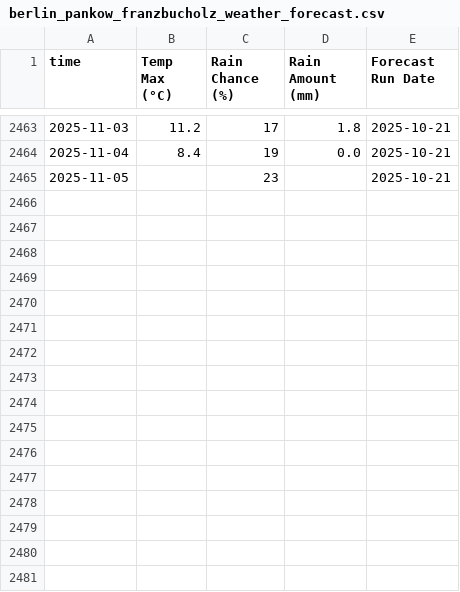
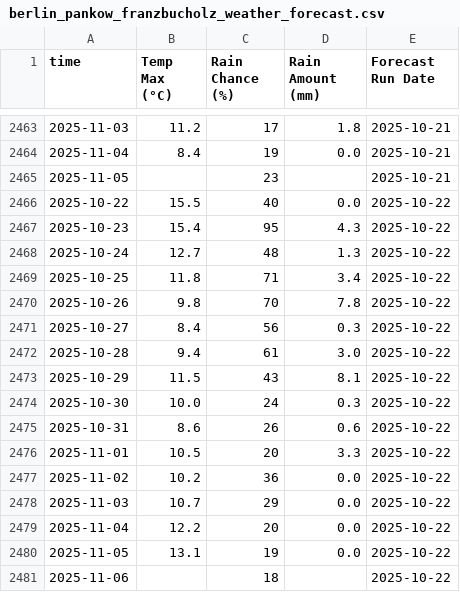
Before and after one commit to THDOOO/weather-forecast-automation, a CSV file: berlin_pankow_franzbucholz_weather_forecast.csv, drawn as a sheet; only a part is shown, gaps mark what is left out; the diff names each change by its address in the sheet, - before the commit and + after, or states it on an @@ line.

```diff
--- a/berlin_pankow_franzbucholz_weather_forecast.csv
+++ b/berlin_pankow_franzbucholz_weather_forecast.csv
+row 2466: 2025-10-22 | 15.5 | 40 | 0.0 | 2025-10-22
+row 2467: 2025-10-23 | 15.4 | 95 | 4.3 | 2025-10-22
+row 2468: 2025-10-24 | 12.7 | 48 | 1.3 | 2025-10-22
+row 2469: 2025-10-25 | 11.8 | 71 | 3.4 | 2025-10-22
+row 2470: 2025-10-26 | 9.8 | 70 | 7.8 | 2025-10-22
+row 2471: 2025-10-27 | 8.4 | 56 | 0.3 | 2025-10-22
+row 2472: 2025-10-28 | 9.4 | 61 | 3.0 | 2025-10-22
+row 2473: 2025-10-29 | 11.5 | 43 | 8.1 | 2025-10-22
+row 2474: 2025-10-30 | 10.0 | 24 | 0.3 | 2025-10-22
+row 2475: 2025-10-31 | 8.6 | 26 | 0.6 | 2025-10-22
+row 2476: 2025-11-01 | 10.5 | 20 | 3.3 | 2025-10-22
+row 2477: 2025-11-02 | 10.2 | 36 | 0.0 | 2025-10-22
+row 2478: 2025-11-03 | 10.7 | 29 | 0.0 | 2025-10-22
+row 2479: 2025-11-04 | 12.2 | 20 | 0.0 | 2025-10-22
+row 2480: 2025-11-05 | 13.1 | 19 | 0.0 | 2025-10-22
+row 2481: 2025-11-06 |  | 18 |  | 2025-10-22
```
